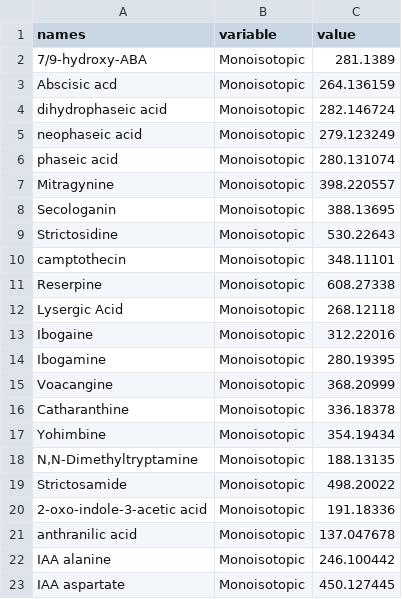
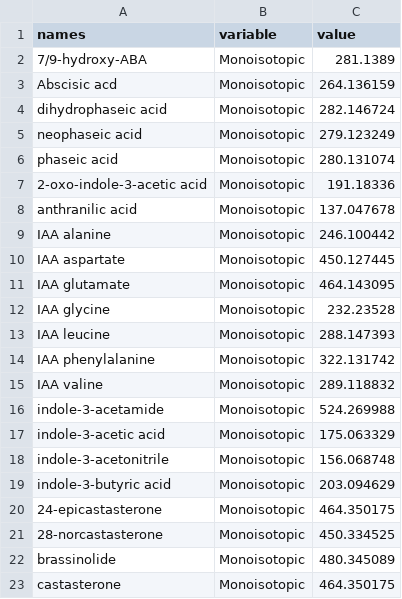
Before and after one commit to plantSMART-UBC/HormonomicsDB, a CSV file: both.csv, drawn as a sheet; only a part is shown; the shorter side is filled out with more unchanged rows; the diff names each change by its address in the sheet, - before the commit and + after, or states it on an @@ line.

```diff
--- a/both.csv
+++ b/both.csv
-row 7: Mitragynine | Monoisotopic | 398.220557
-row 8: Secologanin | Monoisotopic | 388.13695
-row 9: Strictosidine | Monoisotopic | 530.22643
-row 10: camptothecin | Monoisotopic | 348.11101
-row 11: Reserpine | Monoisotopic | 608.27338
-row 12: Lysergic Acid | Monoisotopic | 268.12118
-row 13: Ibogaine | Monoisotopic | 312.22016
-row 14: Ibogamine | Monoisotopic | 280.19395
-row 15: Voacangine | Monoisotopic | 368.20999
-row 16: Catharanthine | Monoisotopic | 336.18378
-row 17: Yohimbine | Monoisotopic | 354.19434
-row 18: N,N-Dimethyltryptamine | Monoisotopic | 188.13135
-row 19: Strictosamide | Monoisotopic | 498.20022
```
Also changed, not shown: adducts.csv, bts_good.csv, 5 other files.
